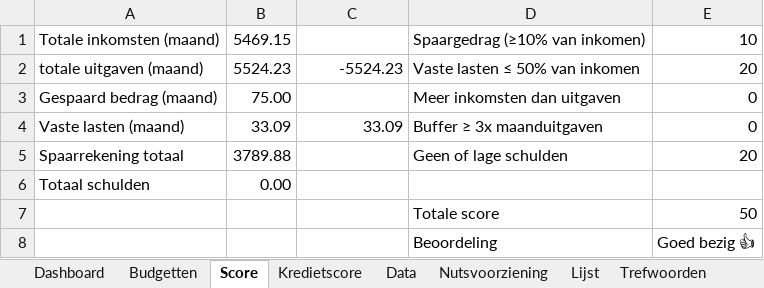
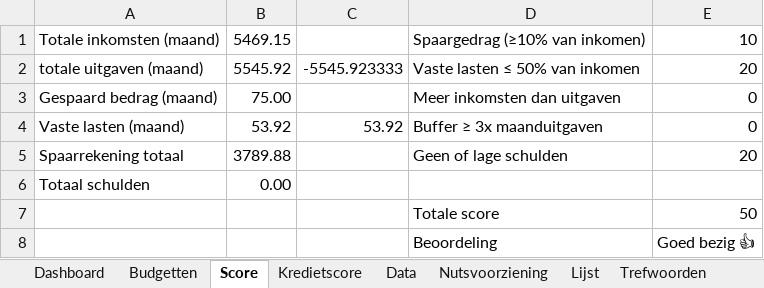
Before and after one commit to Stoffels84/test, an Excel workbook: huishoud.xlsx, sheet Score, drawn as a sheet; values as stored, in another font and other column widths than the file's, no borders; conditional formats not drawn; the diff names each change by its address in the sheet, - before the commit and + after, or states it on an @@ line.

```diff
--- a/huishoud.xlsx (sheet Score)
+++ b/huishoud.xlsx (sheet Score)
-B2: 5524.23
+B2: 5545.92
-C2: -5524.23
+C2: -5545.923333
-B4: 33.09
+B4: 53.92
-C4: 33.09
+C4: 53.92
```
Also changed, not shown: sheet Data, sheet Budgetten, sheet Dashboard, sheet Kredietscore, sheet Trefwoorden, formulas that keep their value, charts or pictures.
